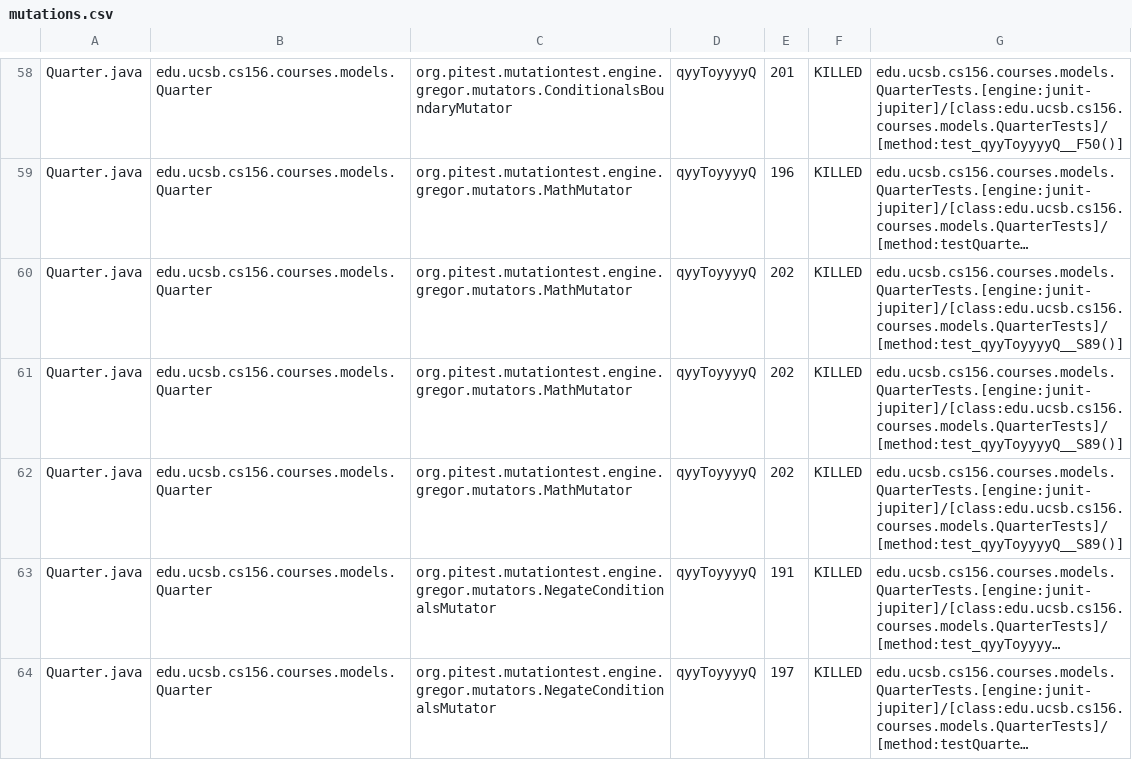
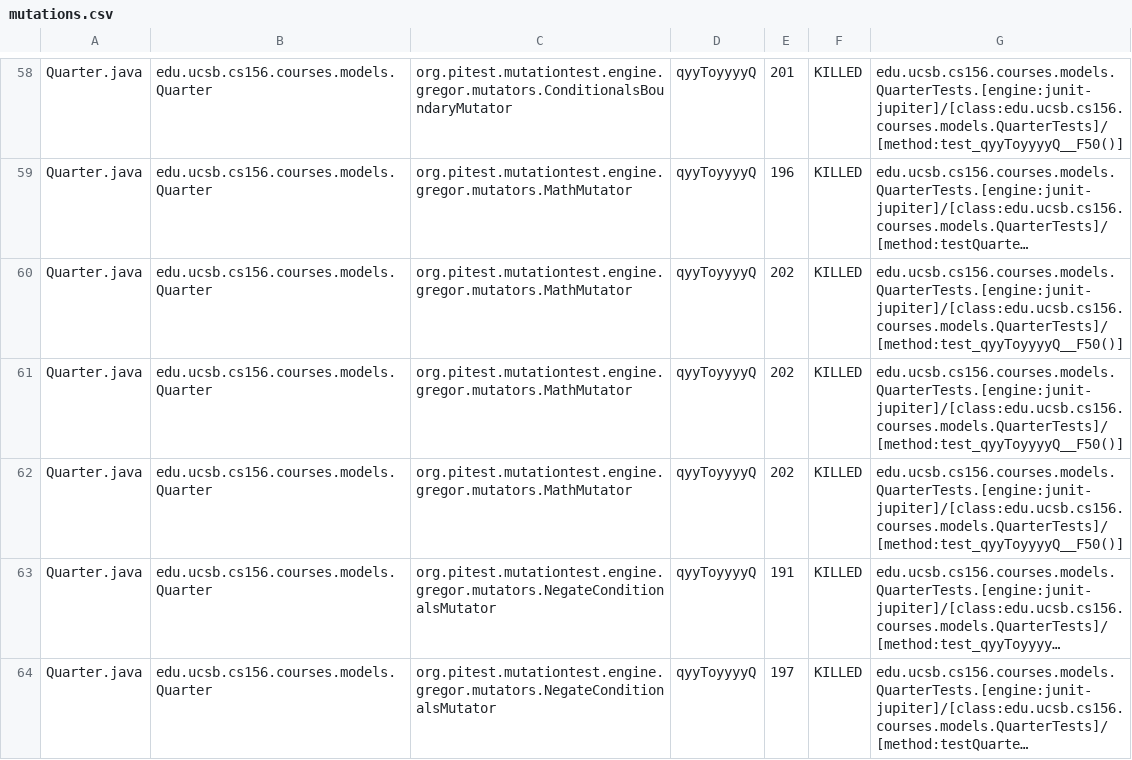
Before and after one commit to ucsb-cs156-f24/proj-courses-f24-01, a CSV file: prs/27/pitest/mutations.csv, drawn as a sheet; only a part is shown, gaps mark what is left out; long unchanged cells end in …; the diff covers the shown part only; the diff names each change by its address in the sheet, - before the commit and + after, or states it on an @@ line.

Commit message:
Deploying to gh-pages from @ ucsb-cs156-f24/proj-courses-f24-01@6e2e5a810f96f8a8fae33c87540ea9df84ca191c 🚀

```diff
--- a/prs/27/pitest/mutations.csv
+++ b/prs/27/pitest/mutations.csv
-G60:G62: edu.ucsb.cs156.courses.models.QuarterTests.[engine:junit-jupiter]/[class:edu.ucsb.cs156.courses.models.QuarterTests]/[method:test_qyyToyyyyQ__S89()]
+G60:G62: edu.ucsb.cs156.courses.models.QuarterTests.[engine:junit-jupiter]/[class:edu.ucsb.cs156.courses.models.QuarterTests]/[method:test_qyyToyyyyQ__F50()]
```
Also changed, not shown: 2 added rows, 2 removed rows and 75 edited cells elsewhere in this file, 44 other files.
